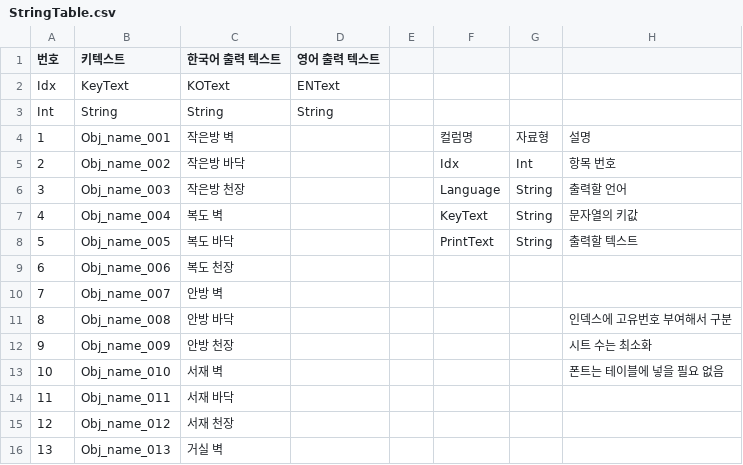
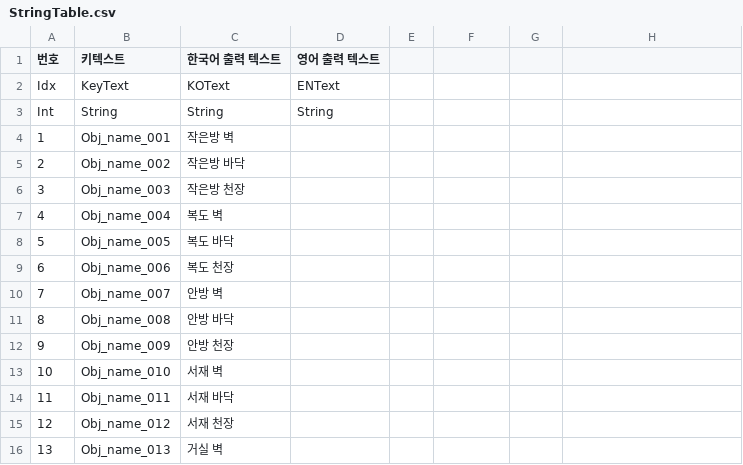
Before and after one commit to 0KungKA/SBSTeamProject, a CSV file: Assets/Resources/Script/Systems/CSV_File/StringTable.csv, drawn as a sheet; only a part is shown; the diff names each change by its address in the sheet, - before the commit and + after, or states it on an @@ line.

```diff
--- a/Assets/Resources/Script/Systems/CSV_File/StringTable.csv
+++ b/Assets/Resources/Script/Systems/CSV_File/StringTable.csv
-F4: 컬럼명
+F4: (empty)
-G4: 자료형
+G4: (empty)
-H4: 설명
+H4: (empty)
-F5: Idx
+F5: (empty)
-G5: Int
+G5: (empty)
-H5: 항목 번호
+H5: (empty)
-F6: Language
+F6: (empty)
-G6:G8: String
+G6:G8: (empty)
-H6: 출력할 언어
+H6: (empty)
-F7: KeyText
+F7: (empty)
-H7: 문자열의 키값
+H7: (empty)
-F8: PrintText
+F8: (empty)
-H8: 출력할 텍스트
+H8: (empty)
-H11: 인덱스에 고유번호 부여해서 구분
+H11: (empty)
-H12: 시트 수는 최소화
+H12: (empty)
-H13: 폰트는 테이블에 넣을 필요 없음
+H13: (empty)
```
Also changed, not shown: Assets/Resources/Script/Systems/CSV_File/BackgroundObjectTable.csv, Assets/Resources/Script/Systems/CSV_File/CharacterTable.csv, 2 other files.
